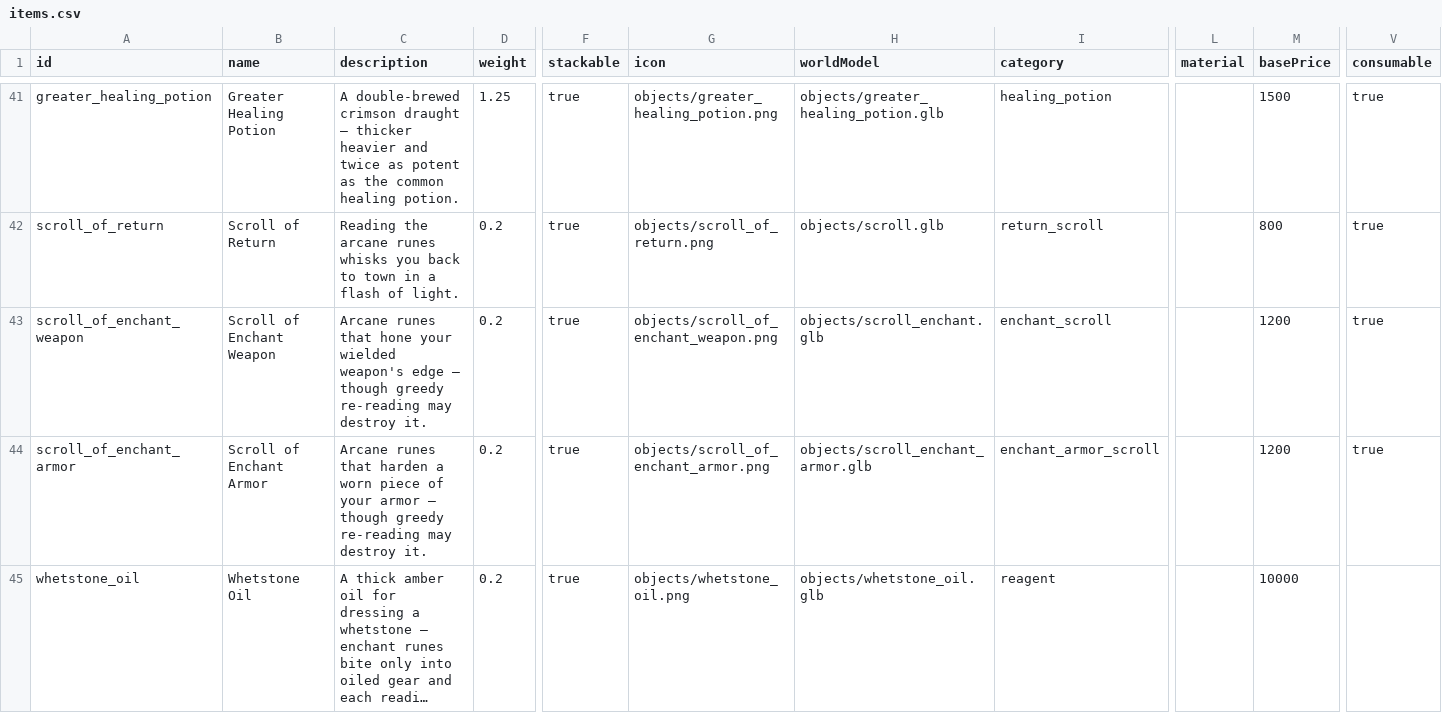
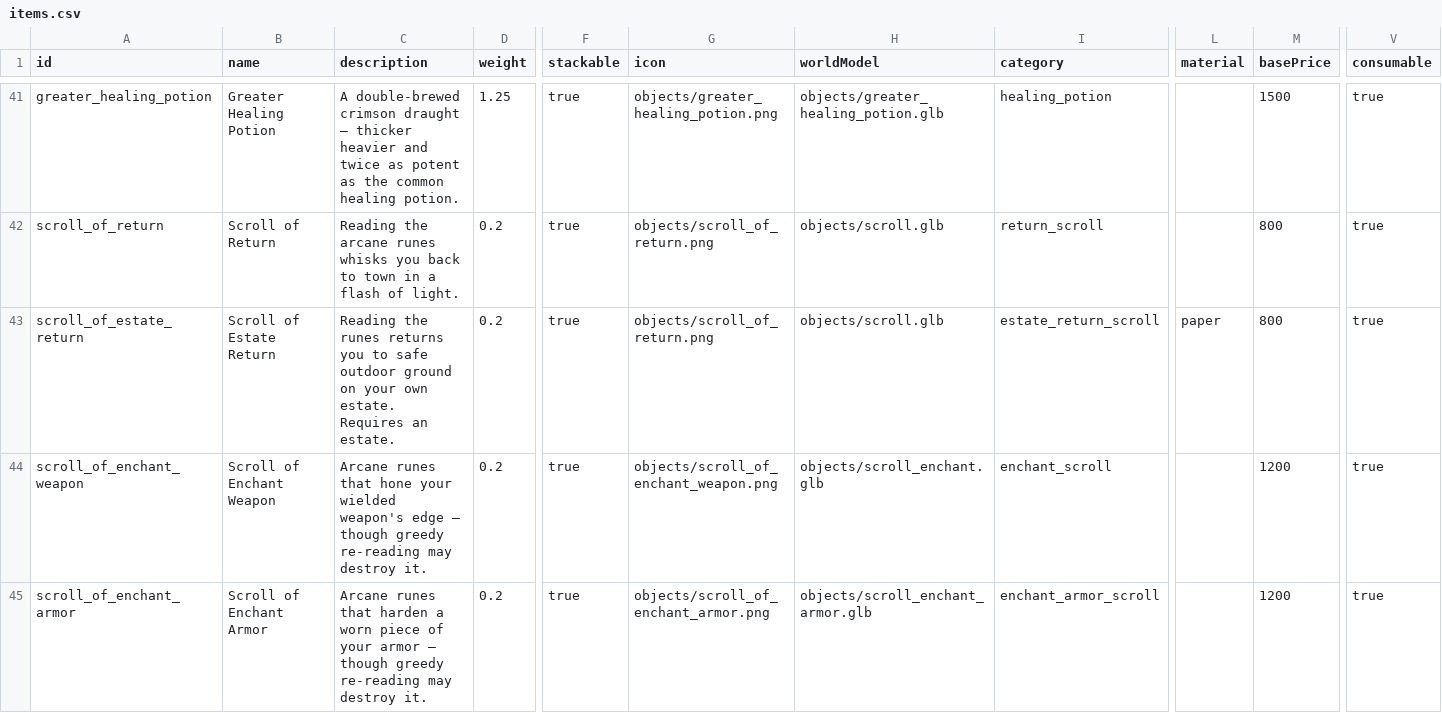
Before and after one commit to GONGJI-KIM/OpenMMO, a CSV file: data-src/items.csv, drawn as a sheet; only a part is shown, gaps mark what is left out; the shorter side is filled out with more unchanged rows; long unchanged cells end in …; rows hold the shown columns only; the diff names each change by its address in the sheet, - before the commit and + after, or states it on an @@ line.

Commit message:
Add estate return scroll

```diff
--- a/data-src/items.csv
+++ b/data-src/items.csv
+row 43: scroll_of_estate_return | Scroll of Estate Return | Reading the runes returns you to safe outdoor ground on your own estate. Requires an estate. | 0.2 | true | objects/scroll_of_return.png | objects/scroll.glb | estate_return_scroll | paper | 800 | true
```
Also changed, not shown: data-src/merchants.csv, 10 other files.
